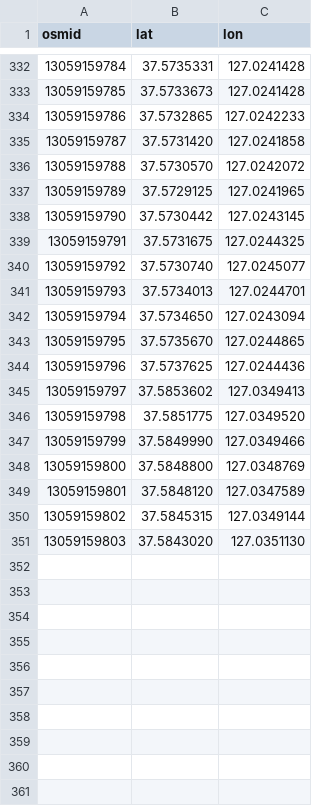
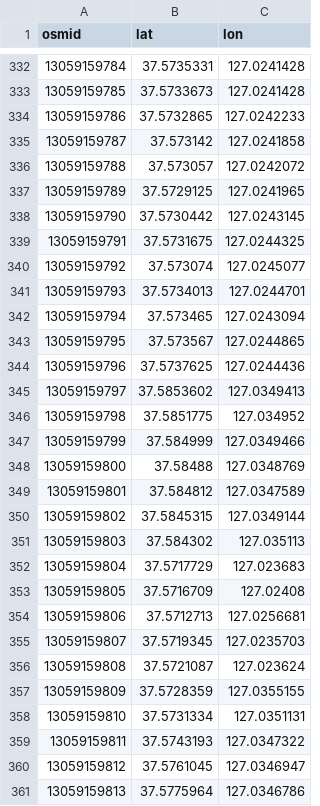
Before and after one commit to oeo30/Soomgil, a CSV file: data/node/nodes_added.csv, drawn as a sheet; only a part is shown, gaps mark what is left out; the diff covers the shown part only.

```diff
--- a/data/node/nodes_added.csv
+++ b/data/node/nodes_added.csv
@@ -334,4 +334,4 @@ osmid,lat,lon
 13059159786,37.5732865,127.0242233
-13059159787,37.5731420,127.0241858
-13059159788,37.5730570,127.0242072
+13059159787,37.573142,127.0241858
+13059159788,37.573057,127.0242072
 13059159789,37.5729125,127.0241965
@@ -339,13 +339,23 @@ osmid,lat,lon
 13059159791,37.5731675,127.0244325
-13059159792,37.5730740,127.0245077
+13059159792,37.573074,127.0245077
 13059159793,37.5734013,127.0244701
-13059159794,37.5734650,127.0243094
-13059159795,37.5735670,127.0244865
+13059159794,37.573465,127.0243094
+13059159795,37.573567,127.0244865
 13059159796,37.5737625,127.0244436
 13059159797,37.5853602,127.0349413
-13059159798,37.5851775,127.0349520
-13059159799,37.5849990,127.0349466
-13059159800,37.5848800,127.0348769
-13059159801,37.5848120,127.0347589
+13059159798,37.5851775,127.034952
+13059159799,37.584999,127.0349466
+13059159800,37.58488,127.0348769
+13059159801,37.584812,127.0347589
 13059159802,37.5845315,127.0349144
-13059159803,37.5843020,127.0351130
+13059159803,37.584302,127.035113
+13059159804,37.5717729,127.023683
+13059159805,37.5716709,127.02408
+13059159806,37.5712713,127.0256681
+13059159807,37.5719345,127.0235703
+13059159808,37.5721087,127.023624
+13059159809,37.5728359,127.0355155
+13059159810,37.5731334,127.0351131
+13059159811,37.5743193,127.0347322
+13059159812,37.5761045,127.0346947
+13059159813,37.5775964,127.0346786
```
Also changed, not shown: 24 added rows and 61 edited cells elsewhere in this file, 19 other files.
